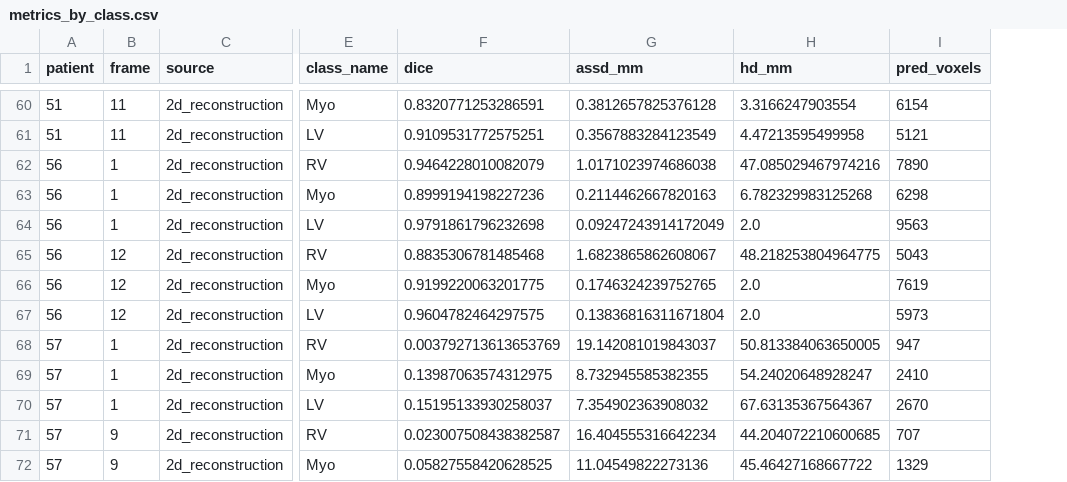
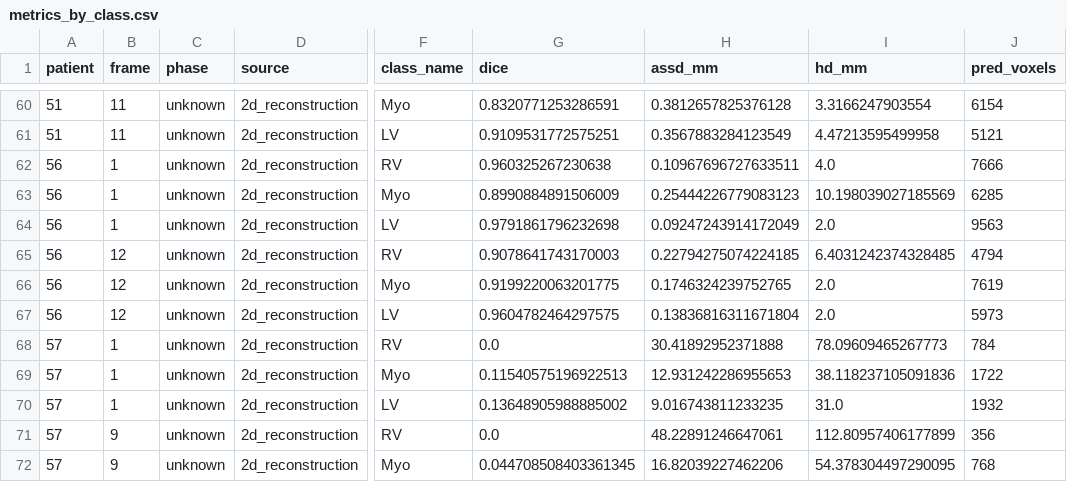
Before and after one commit to Bolsic/Automated-Cardiac-Diagnosis-Challenge, a CSV file: runs/unet2d_200epoch_gpu_bs4_lr1e-4/evaluation_2d_val/metrics_by_class.csv, drawn as a sheet; only a part is shown, gaps mark what is left out; addresses are those after the commit; the diff covers the shown part only; the diff names each change by its address in the sheet, - before the commit and + after, or states it on an @@ line.

```diff
--- a/runs/unet2d_200epoch_gpu_bs4_lr1e-4/evaluation_2d_val/metrics_by_class.csv
+++ b/runs/unet2d_200epoch_gpu_bs4_lr1e-4/evaluation_2d_val/metrics_by_class.csv
+column C (phase), rows 60-72: all unknown
-G62 (dice): 0.9464228010082079
+G62 (dice): 0.960325267230638
-H62 (assd_mm): 1.0171023974686038
+H62 (assd_mm): 0.10967696727633511
-I62 (hd_mm): 47.085029467974216
+I62 (hd_mm): 4.0
-J62 (pred_voxels): 7890
+J62 (pred_voxels): 7666
-G63 (dice): 0.8999194198227236
+G63 (dice): 0.8990884891506009
-H63 (assd_mm): 0.2114462667820163
+H63 (assd_mm): 0.25444226779083123
-I63 (hd_mm): 6.782329983125268
+I63 (hd_mm): 10.198039027185569
-J63 (pred_voxels): 6298
+J63 (pred_voxels): 6285
-G65 (dice): 0.8835306781485468
+G65 (dice): 0.9078641743170003
-H65 (assd_mm): 1.6823865862608067
+H65 (assd_mm): 0.22794275074224185
-I65 (hd_mm): 48.218253804964775
+I65 (hd_mm): 6.4031242374328485
-J65 (pred_voxels): 5043
+J65 (pred_voxels): 4794
-G68 (dice): 0.003792713613653769
+G68 (dice): 0.0
-H68 (assd_mm): 19.142081019843037
+H68 (assd_mm): 30.41892952371888
-I68 (hd_mm): 50.813384063650005
+I68 (hd_mm): 78.09609465267773
-J68 (pred_voxels): 947
+J68 (pred_voxels): 784
-G69 (dice): 0.13987063574312975
+G69 (dice): 0.11540575196922513
-H69 (assd_mm): 8.732945585382355
+H69 (assd_mm): 12.931242286955653
-I69 (hd_mm): 54.24020648928247
+I69 (hd_mm): 38.118237105091836
-J69 (pred_voxels): 2410
+J69 (pred_voxels): 1722
-G70 (dice): 0.15195133930258037
+G70 (dice): 0.13648905988885002
-H70 (assd_mm): 7.354902363908032
+H70 (assd_mm): 9.016743811233235
-I70 (hd_mm): 67.63135367564367
+I70 (hd_mm): 31.0
-J70 (pred_voxels): 2670
+J70 (pred_voxels): 1932
-G71 (dice): 0.023007508438382587
+G71 (dice): 0.0
-H71 (assd_mm): 16.404555316642234
+H71 (assd_mm): 48.22891246647061
-I71 (hd_mm): 44.204072210600685
+I71 (hd_mm): 112.80957406177899
-J71 (pred_voxels): 707
+J71 (pred_voxels): 356
-G72 (dice): 0.05827558420628525
+G72 (dice): 0.044708508403361345
-H72 (assd_mm): 11.04549822273136
+H72 (assd_mm): 16.82039227462206
-I72 (hd_mm): 45.46427168667722
+I72 (hd_mm): 54.378304497290095
-J72 (pred_voxels): 1329
+J72 (pred_voxels): 768
```
Also changed, not shown: 159 edited cells elsewhere in this file, runs/fcn8_100epoch_gpu_bs16_lr1e-3/evaluation_2d_val/metrics_by_class.csv, runs/fcn8_continue_50epoch_from_epoch100/evaluation_2d_val/metrics_by_class.csv, 20 other files.
